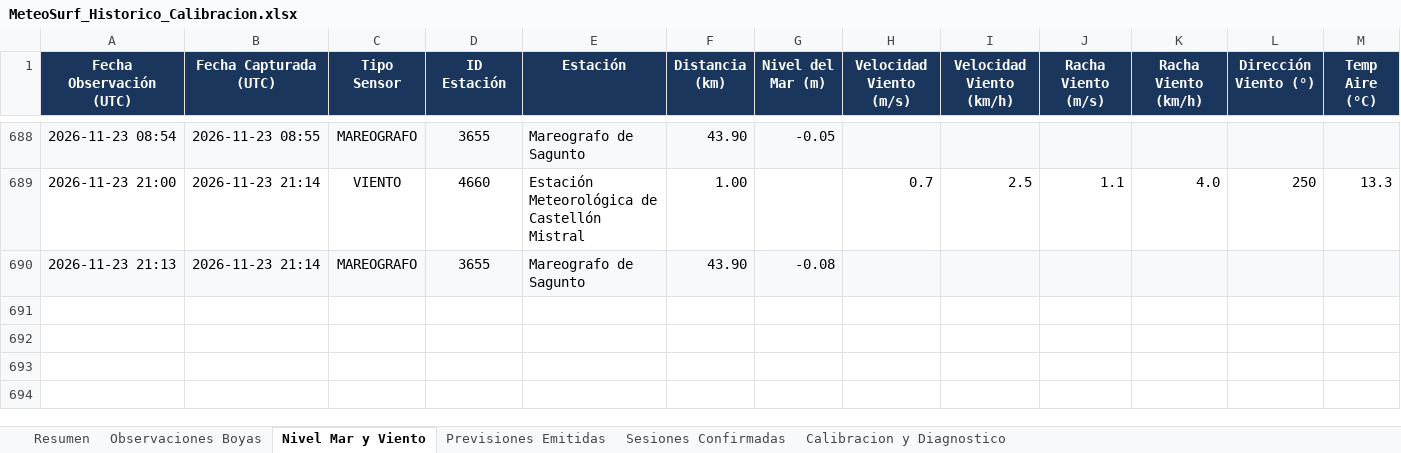
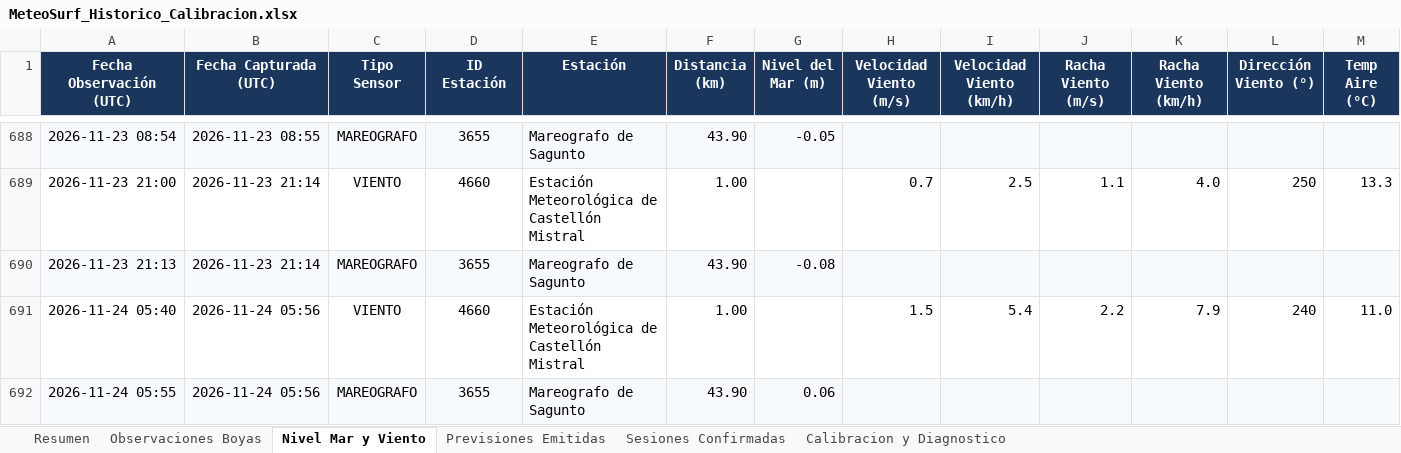
Before and after one commit to Joorcs96/MeteoSurf_Cs, an Excel workbook: data/MeteoSurf_Historico_Calibracion.xlsx, sheet Nivel Mar y Viento, drawn as a sheet; only a part is shown, gaps mark what is left out; values as stored, in another font and other column widths than the file's, no borders; rows hold the shown columns only; the diff names each change by its address in the sheet, - before the commit and + after, or states it on an @@ line.

```diff
--- a/data/MeteoSurf_Historico_Calibracion.xlsx (sheet Nivel Mar y Viento)
+++ b/data/MeteoSurf_Historico_Calibracion.xlsx (sheet Nivel Mar y Viento)
+row 691: 2026-11-24 05:40 | 2026-11-24 05:56 | VIENTO | 4660 | Estación Meteorológica de Castellón Mistral | 1.00 |  | 1.5 | 5.4 | 2.2 | 7.9 | 240 | 11.0
+row 692: 2026-11-24 05:55 | 2026-11-24 05:56 | MAREOGRAFO | 3655 | Mareografo de Sagunto | 43.90 | 0.06
```
Also changed, not shown: sheet Observaciones Boyas, sheet Resumen, 3 other files.
